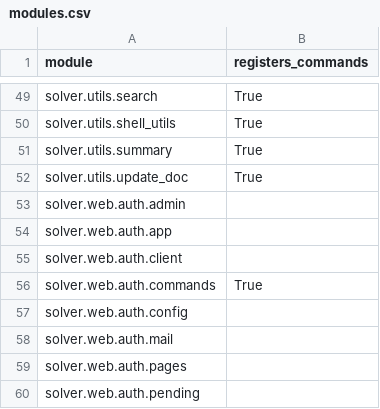
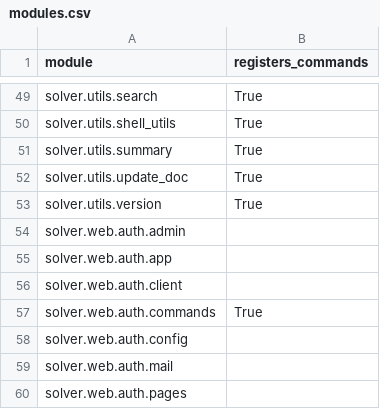
Before and after one commit to vikasmunshi/euler, a CSV file: solver/modules.csv, drawn as a sheet; only a part is shown, gaps mark what is left out; the shorter side is filled out with more unchanged rows; the diff names each change by its address in the sheet, - before the commit and + after, or states it on an @@ line.

```diff
--- a/solver/modules.csv
+++ b/solver/modules.csv
+row 53: solver.utils.version | True
```
Also changed, not shown: 11 other files.
